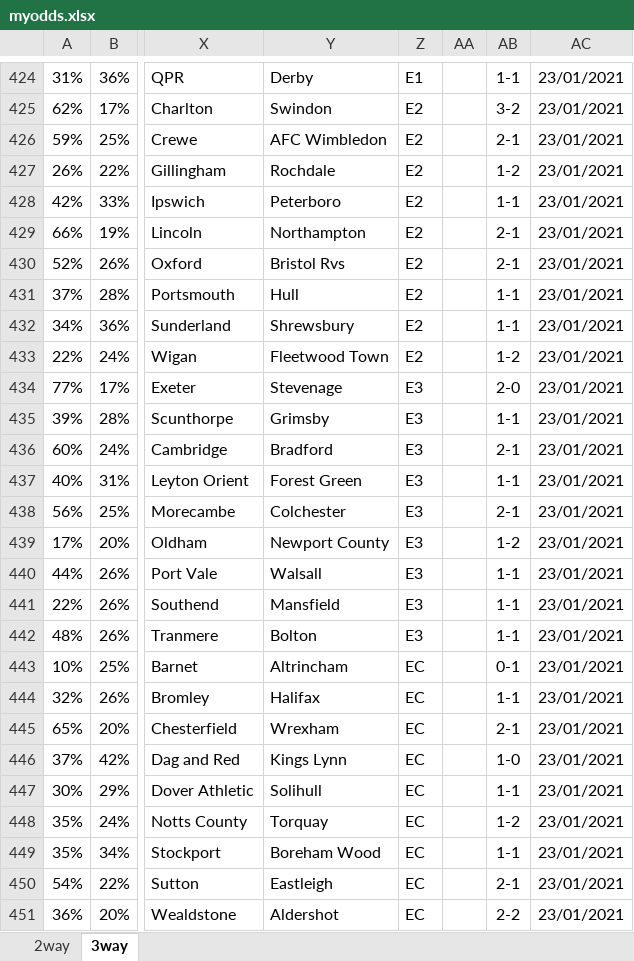
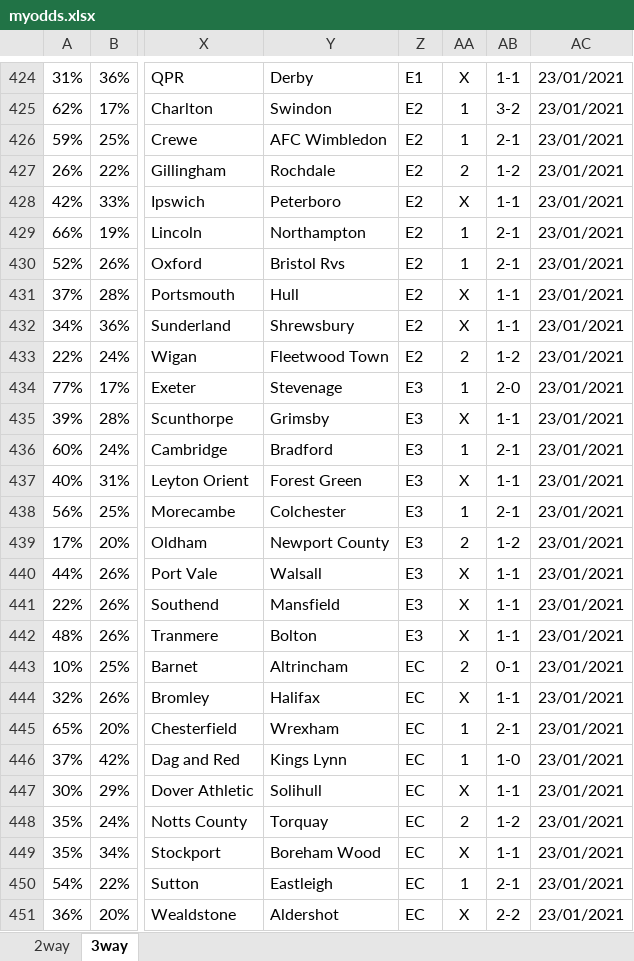
Before and after one commit to gitboyzorro5/FDAS, an Excel workbook: myodds.xlsx, sheet 3way, drawn as a sheet; only a part is shown, gaps mark what is left out; values as stored, in another font and other column widths than the file's, no borders; the diff covers the shown part only; the diff names each change by its address in the sheet, - before the commit and + after, or states it on an @@ line.

```diff
--- a/myodds.xlsx (sheet 3way)
+++ b/myodds.xlsx (sheet 3way)
-AA424: (empty)
+AA424: X
-AA425:AA426: (empty)
+AA425:AA426: 1
-AA427: (empty)
+AA427: 2
-AA428: (empty)
+AA428: X
-AA429:AA430: (empty)
+AA429:AA430: 1
-AA431:AA432: (empty)
+AA431:AA432: X
-AA433: (empty)
+AA433: 2
-AA434: (empty)
+AA434: 1
-AA435: (empty)
+AA435: X
-AA436: (empty)
+AA436: 1
-AA437: (empty)
+AA437: X
-AA438: (empty)
+AA438: 1
-AA439: (empty)
+AA439: 2
-AA440:AA442: (empty)
+AA440:AA442: X
-AA443: (empty)
+AA443: 2
-AA444: (empty)
+AA444: X
-AA445:AA446: (empty)
+AA445:AA446: 1
-AA447: (empty)
+AA447: X
-AA448: (empty)
+AA448: 2
-AA449: (empty)
+AA449: X
-AA450: (empty)
+AA450: 1
-AA451: (empty)
+AA451: X
```
Also changed, not shown: 287 edited cells elsewhere in this sheet, sheet 2way.
